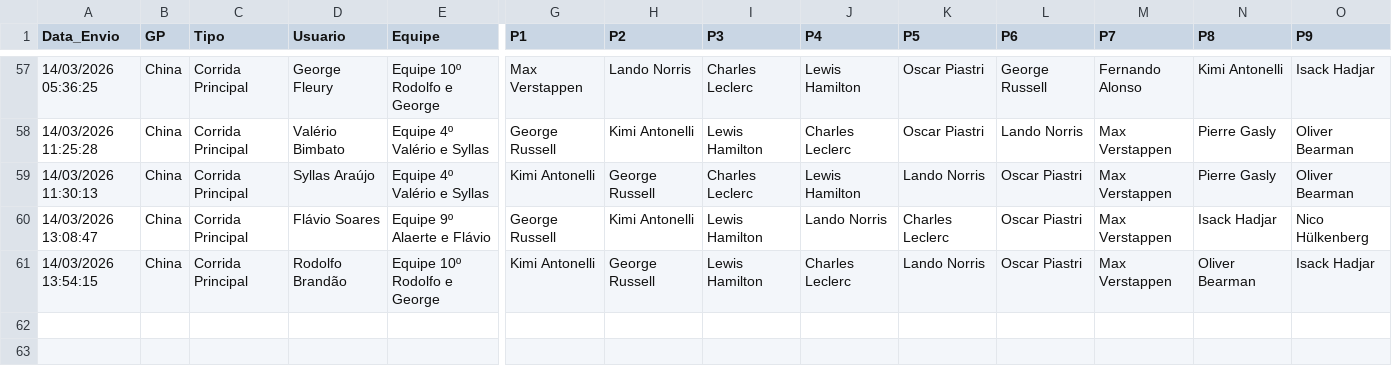
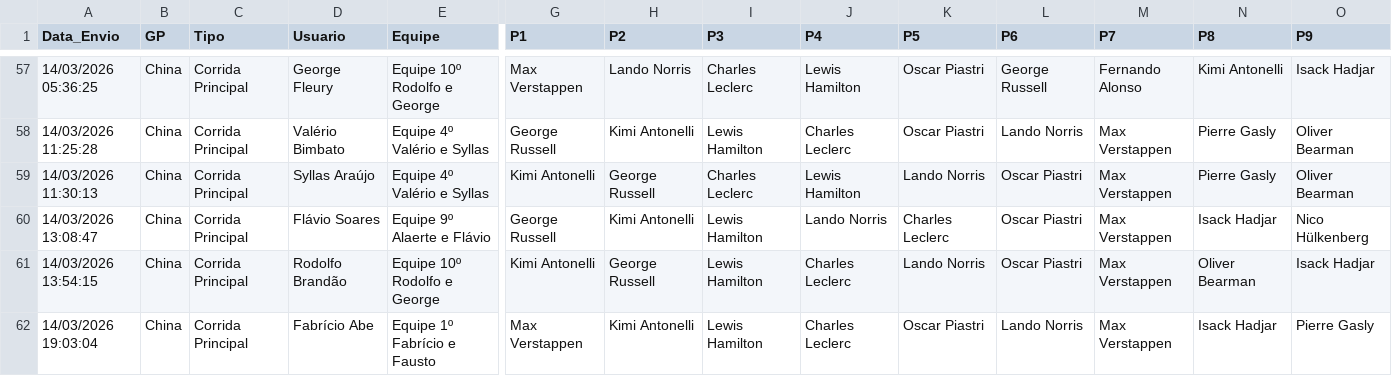
Before and after one commit to Brands14/bolao-f1-2026, a CSV file: palpites_permanentes_2026.csv, drawn as a sheet; only a part is shown, gaps mark what is left out; rows hold the shown columns only; the diff names each change by its address in the sheet, - before the commit and + after, or states it on an @@ line.

Commit message:
Atualizando registro no banco: palpites_permanentes_2026.csv

```diff
--- a/palpites_permanentes_2026.csv
+++ b/palpites_permanentes_2026.csv
+row 62: 14/03/2026 19:03:04 | China | Corrida Principal | Fabrício Abe | Equipe 1º Fabrício e Fausto | Max Verstappen | Kimi Antonelli | Lewis Hamilton | Charles Leclerc | Oscar Piastri | Lando Norris | Max Verstappen | Isack Hadjar | Pierre Gasly
```
